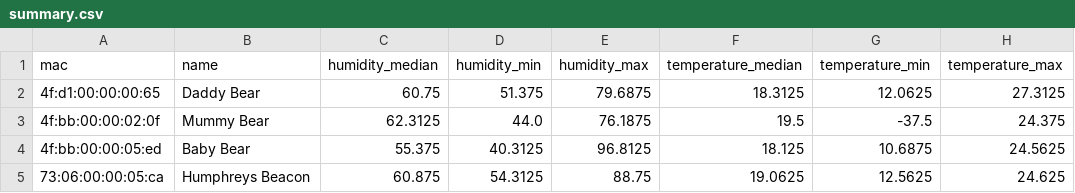
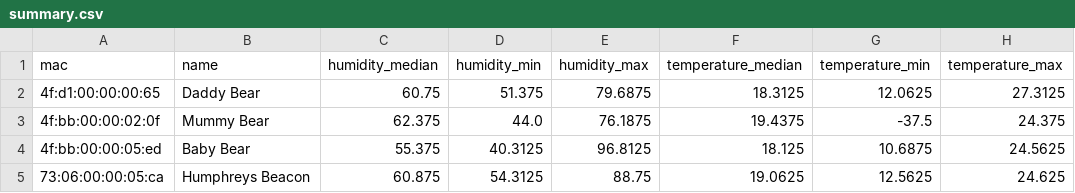
Before and after one commit to HumphreyHCB/HumidorLogger, a CSV file: Plots/summary.csv, drawn as a sheet.

```diff
--- a/Plots/summary.csv
+++ b/Plots/summary.csv
@@ -2,3 +2,3 @@ mac,name,humidity_median,humidity_min,humidity_max,temperature_median,temperatur
 4f:d1:00:00:00:65,Daddy Bear,60.75,51.375,79.6875,18.3125,12.0625,27.3125
-4f:bb:00:00:02:0f,Mummy Bear,62.3125,44.0,76.1875,19.5,-37.5,24.375
+4f:bb:00:00:02:0f,Mummy Bear,62.375,44.0,76.1875,19.4375,-37.5,24.375
 4f:bb:00:00:05:ed,Baby Bear,55.375,40.3125,96.8125,18.125,10.6875,24.5625
```
Also changed, not shown: Data/Daddy Bear.csv, Data/Mummy Bear.csv, 4 other files.
